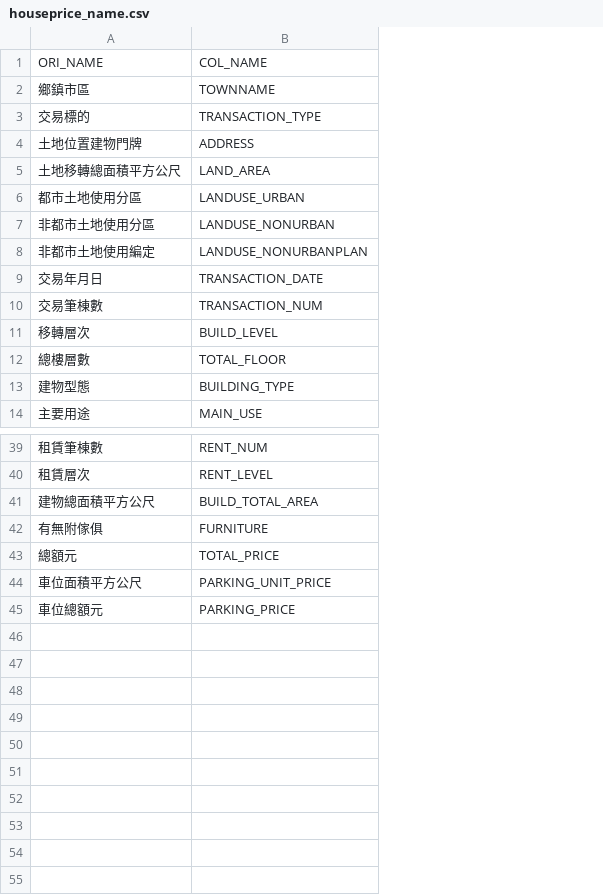
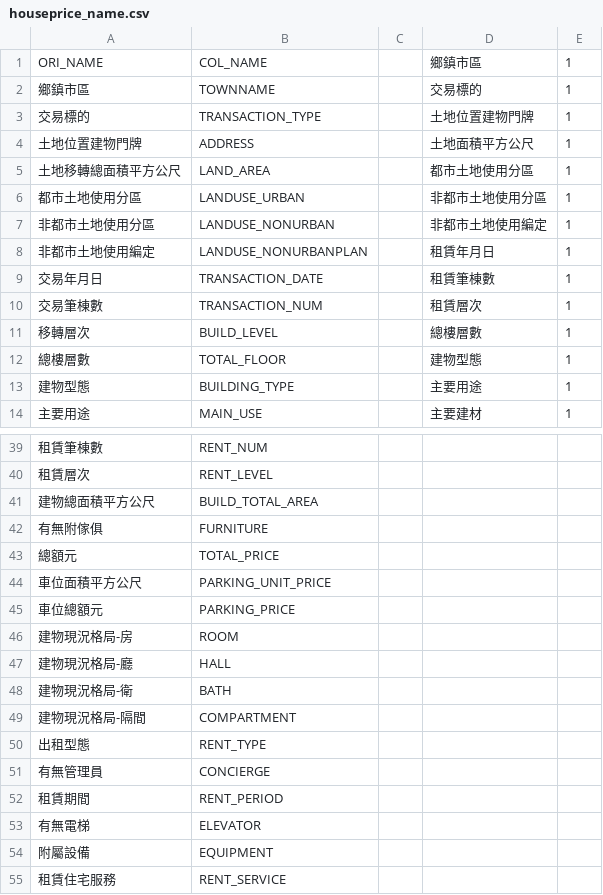
Before and after one commit to ChiaJung-Yeh/NYCU_TDX, a CSV file: others/houseprice_name.csv, drawn as a sheet; only a part is shown, gaps mark what is left out; the diff names each change by its address in the sheet, - before the commit and + after, or states it on an @@ line.

```diff
--- a/others/houseprice_name.csv
+++ b/others/houseprice_name.csv
+column C, empty
+column D, rows 1-14: 鄉鎮市區 | 交易標的 | 土地位置建物門牌 | 土地面積平方公尺 | 都市土地使用分區 | 非都市土地使用分區 | 非都市土地使用編定 | 租賃年月日 | 租賃筆棟數 | 租賃層次 | 總樓層數 | 建物型態 | 主要用途 | 主要建材
+column E, rows 1-14: all 1
+row 46: 建物現況格局-房 | ROOM
+row 47: 建物現況格局-廳 | HALL
+row 48: 建物現況格局-衛 | BATH
+row 49: 建物現況格局-隔間 | COMPARTMENT
+row 50: 出租型態 | RENT_TYPE
+row 51: 有無管理員 | CONCIERGE
+row 52: 租賃期間 | RENT_PERIOD
+row 53: 有無電梯 | ELEVATOR
+row 54: 附屬設備 | EQUIPMENT
+row 55: 租賃住宅服務 | RENT_SERVICE
```
Also changed, not shown: 1 other file.
